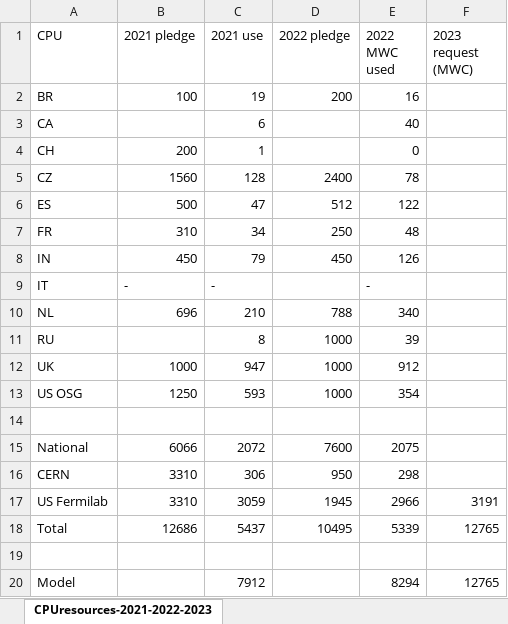
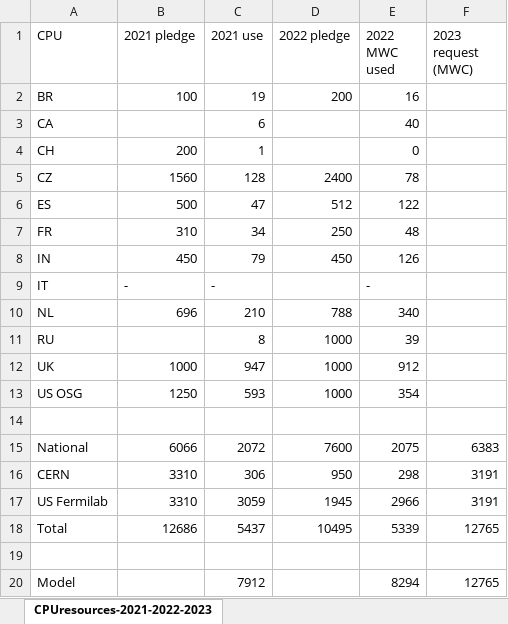
Before and after one commit to DUNE/CCB-data, an Excel workbook: Numbers-2023/external/CPUresources-2021-2022-2023.xlsx, sheet CPUresources-2021-2022-2023, drawn as a sheet; values as stored, in another font and other column widths than the file's, no borders; the diff names each change by its address in the sheet, - before the commit and + after, or states it on an @@ line.

Commit message:
add a summary table

```diff
--- a/Numbers-2023/external/CPUresources-2021-2022-2023.xlsx (sheet CPUresources-2021-2022-2023)
+++ b/Numbers-2023/external/CPUresources-2021-2022-2023.xlsx (sheet CPUresources-2021-2022-2023)
-F15 (2023 request (MWC)): (empty)
+F15 (2023 request (MWC)): 6383
-F16 (2023 request (MWC)): (empty)
+F16 (2023 request (MWC)): 3191
```
Also changed, not shown: 11 other files.
